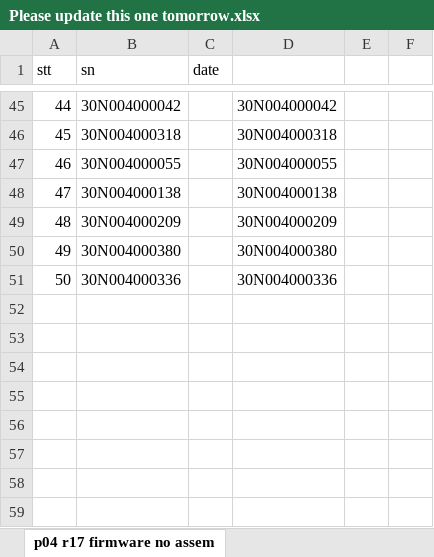
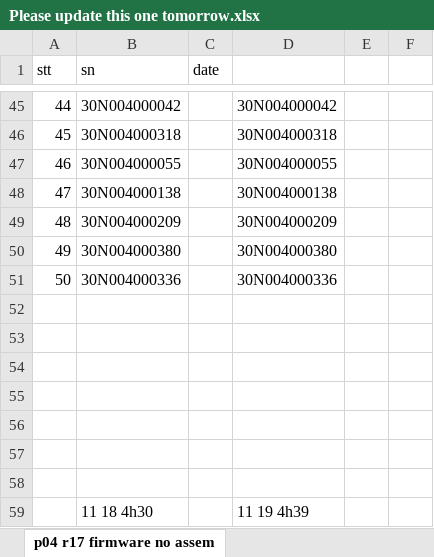
Before and after one commit to mlucario/Javafx-AWS-RDS, an Excel workbook: db/Please update this one tomorrow.xlsx, sheet p04 r17 firmware no assem, drawn as a sheet; only a part is shown, gaps mark what is left out; values as stored, in another font and other column widths than the file's, no borders; the diff names each change by its address in the sheet, - before the commit and + after, or states it on an @@ line.

```diff
--- a/db/Please update this one tomorrow.xlsx (sheet p04 r17 firmware no assem)
+++ b/db/Please update this one tomorrow.xlsx (sheet p04 r17 firmware no assem)
+row 52: (empty)
+row 53: (empty)
+row 54: (empty)
+row 55: (empty)
+row 56: (empty)
+row 57: (empty)
+row 58: (empty)
+row 59:  | 11 18 4h30 |  | 11 19 4h39
```
Also changed, not shown: sheet 112019, other sheet tabs, charts or pictures, 10 other files.
